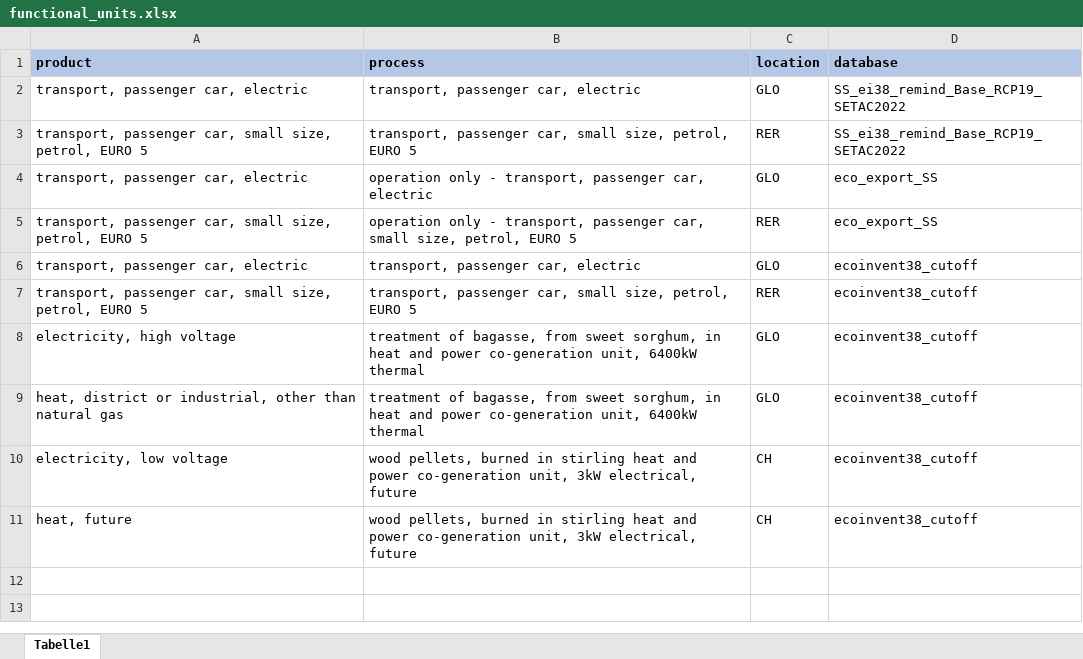
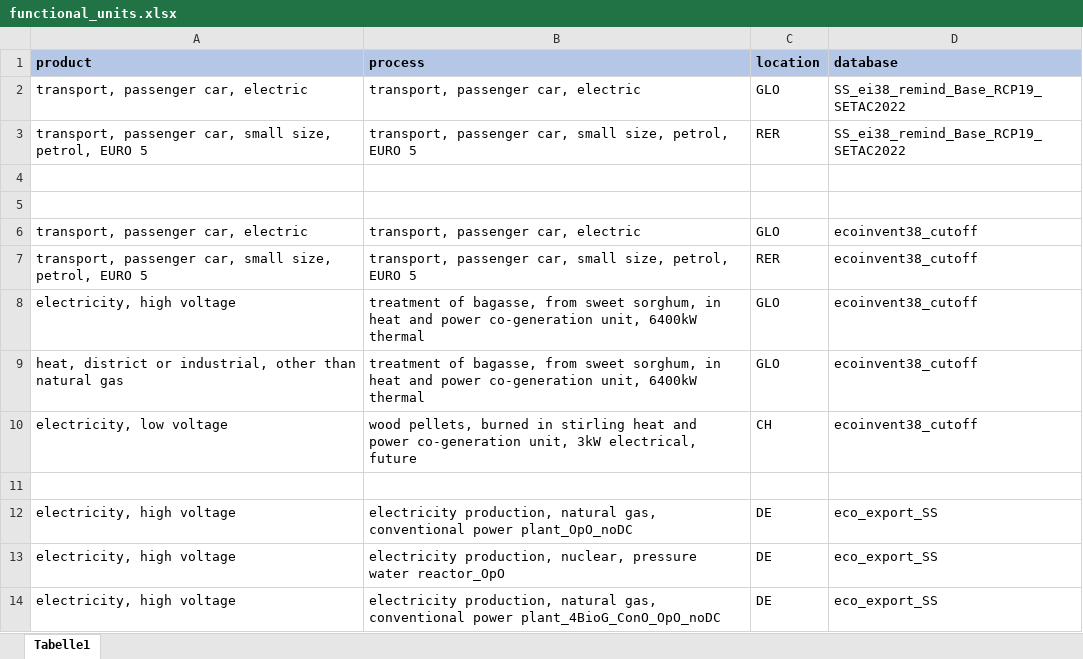
Before and after one commit to dlr-ve-esy/bw_superstructure, an Excel workbook: example/inputs/functional_units.xlsx, sheet Tabelle1, drawn as a sheet; values as stored, in another font and other column widths than the file's, no borders; the diff names each change by its address in the sheet, - before the commit and + after, or states it on an @@ line.

Commit message:
fixes get_functional_units() and create_calculation_setup()

```diff
--- a/example/inputs/functional_units.xlsx (sheet Tabelle1)
+++ b/example/inputs/functional_units.xlsx (sheet Tabelle1)
-row 4: transport, passenger car, electric | operation only - transport, passenger car, electric | GLO | eco_export_SS
+row 4: (empty)
-row 5: transport, passenger car, small size, petrol, EURO 5 | operation only - transport, passenger car, small size, petrol, EURO 5 | RER | eco_export_SS
+row 5: (empty)
-row 11: heat, future | wood pellets, burned in stirling heat and power co-generation unit, 3kW electrical, future | CH | ecoinvent38_cutoff
+row 11: (empty)
+row 12: electricity, high voltage | electricity production, natural gas, conventional power plant_OpO_noDC | DE | eco_export_SS
+row 13: electricity, high voltage | electricity production, nuclear, pressure water reactor_OpO | DE | eco_export_SS
+row 14: electricity, high voltage | electricity production, natural gas, conventional power plant_4BioG_ConO_OpO_noDC | DE | eco_export_SS
```
Also changed, not shown: 3 other files.
